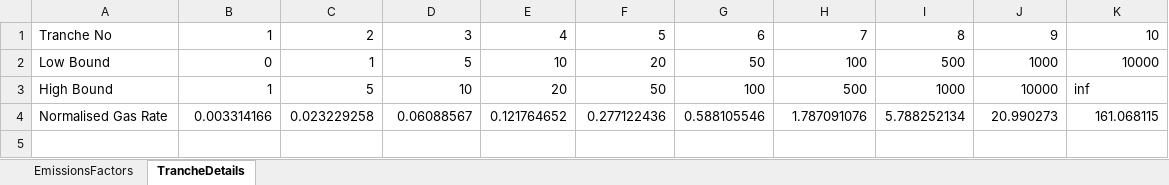
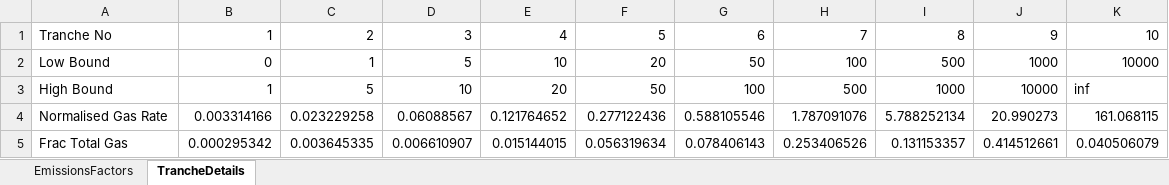
Before and after one commit to tblackfd/Geologic-Hydrogen-LCA-TEA, an Excel workbook: MeanEmissionsFactorsByTranche.xlsx, sheet TrancheDetails, drawn as a sheet; values as stored, in another font and other column widths than the file's, no borders; the diff names each change by its address in the sheet, - before the commit and + after, or states it on an @@ line.

Commit message:
Change to TrancheDetails sheet
Added row for "Frac Total Gas", taken directly from OPGEE.

```diff
--- a/MeanEmissionsFactorsByTranche.xlsx (sheet TrancheDetails)
+++ b/MeanEmissionsFactorsByTranche.xlsx (sheet TrancheDetails)
+row 5: Frac Total Gas | 0.000295342 | 0.003645335 | 0.006610907 | 0.015144015 | 0.056319634 | 0.078406143 | 0.253406526 | 0.131153357 | 0.414512661 | 0.040506079
```
